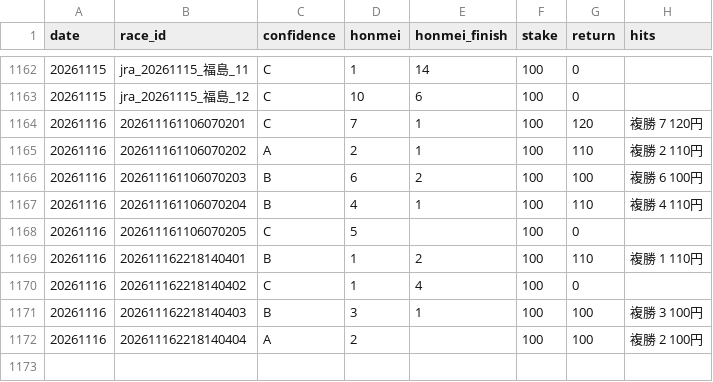
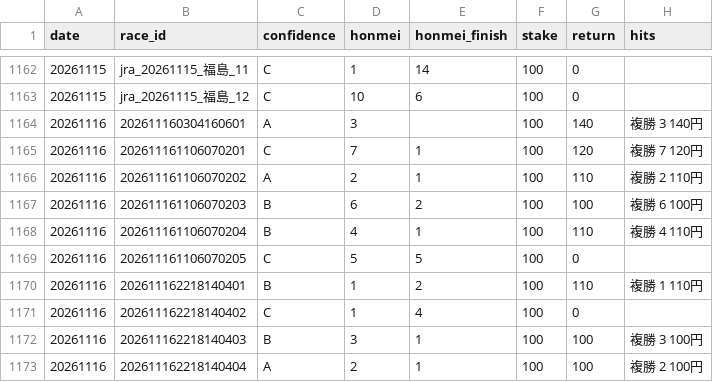
Before and after one commit to bunbunbunzai/keiba-ai, a CSV file: results_ledger.csv, drawn as a sheet; only a part is shown, gaps mark what is left out.

```diff
--- a/results_ledger.csv
+++ b/results_ledger.csv
@@ -1163,2 +1163,3 @@ date,race_id,confidence,honmei,honmei_finish,stake,return,hits
 20261115,jra_20261115_福島_12,C,10,6,100,0,
+20261116,202611160304160601,A,3,,100,140,複勝 3 140円
 20261116,202611161106070201,C,7,1,100,120,複勝 7 120円
@@ -1167,3 +1168,3 @@ date,race_id,confidence,honmei,honmei_finish,stake,return,hits
 20261116,202611161106070204,B,4,1,100,110,複勝 4 110円
-20261116,202611161106070205,C,5,,100,0,
+20261116,202611161106070205,C,5,5,100,0,
 20261116,202611162218140401,B,1,2,100,110,複勝 1 110円
@@ -1171,2 +1172,2 @@ date,race_id,confidence,honmei,honmei_finish,stake,return,hits
 20261116,202611162218140403,B,3,1,100,100,複勝 3 100円
-20261116,202611162218140404,A,2,,100,100,複勝 2 100円
+20261116,202611162218140404,A,2,1,100,100,複勝 2 100円
```
Also changed, not shown: 16 other files.
